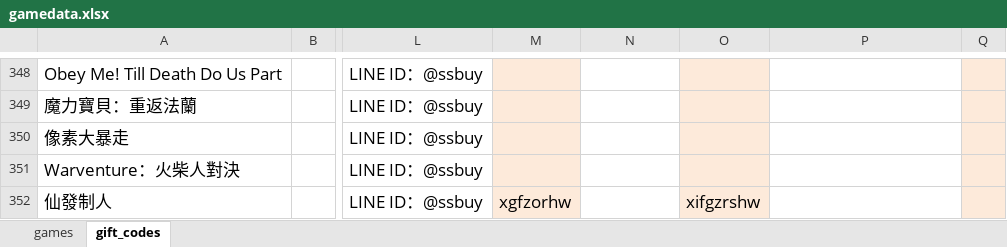
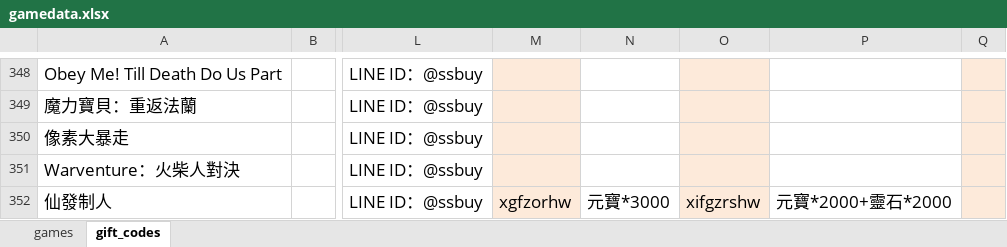
Before and after one commit to diva3322/SSBuy-web, an Excel workbook: detail_giftcode/data/gamedata.xlsx, sheet gift_codes, drawn as a sheet; only a part is shown, gaps mark what is left out; values as stored, in another font and other column widths than the file's, no borders; the diff names each change by its address in the sheet, - before the commit and + after, or states it on an @@ line.

```diff
--- a/detail_giftcode/data/gamedata.xlsx (sheet gift_codes)
+++ b/detail_giftcode/data/gamedata.xlsx (sheet gift_codes)
-N352: (empty)
+N352: 元寶*3000
-P352: (empty)
+P352: 元寶*2000+靈石*2000
```
Also changed, not shown: sheet games, 4 other files.
